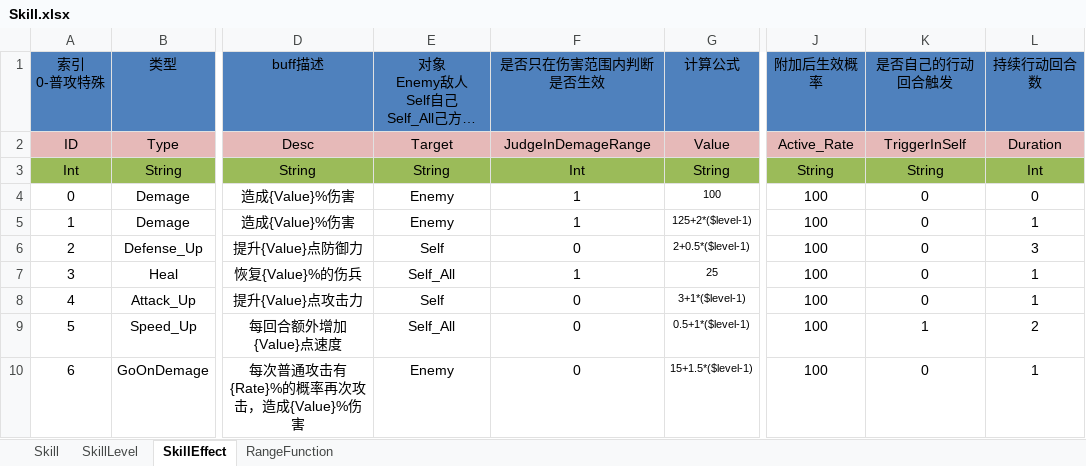
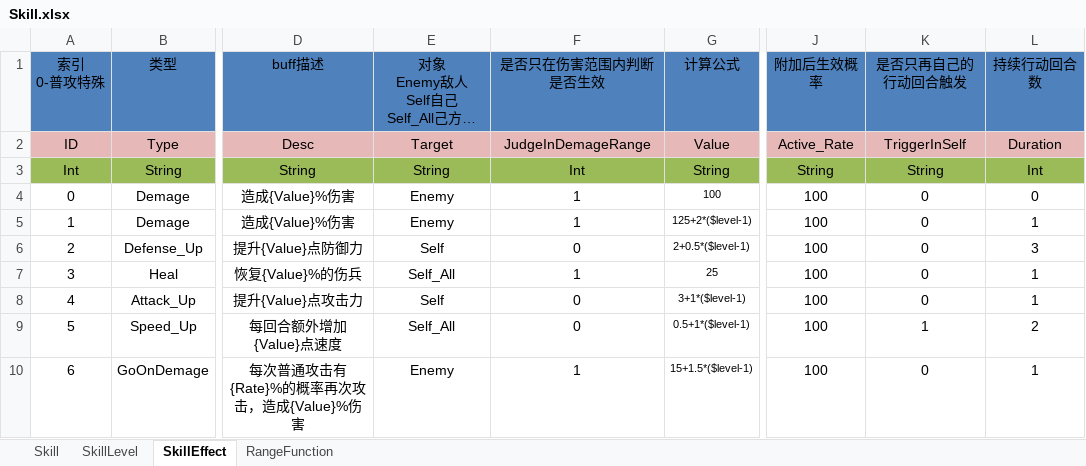
Before and after one commit to shanteng/CS, an Excel workbook: Excel/Skill.xlsx, sheet SkillEffect, drawn as a sheet; only a part is shown, gaps mark what is left out; long unchanged cells end in …; values as stored, in another font and other column widths than the file's, no borders; the diff names each change by its address in the sheet, - before the commit and + after, or states it on an @@ line.

```diff
--- a/Excel/Skill.xlsx (sheet SkillEffect)
+++ b/Excel/Skill.xlsx (sheet SkillEffect)
-K1: 是否自己的行动回合触发
+K1: 是否只再自己的行动回合触发
-F10: 0
+F10: 1
```
Also changed, not shown: sheet RangeFunction, sheet Skill, sheet SkillLevel, Excel/Language.xlsx, 36 other files.
